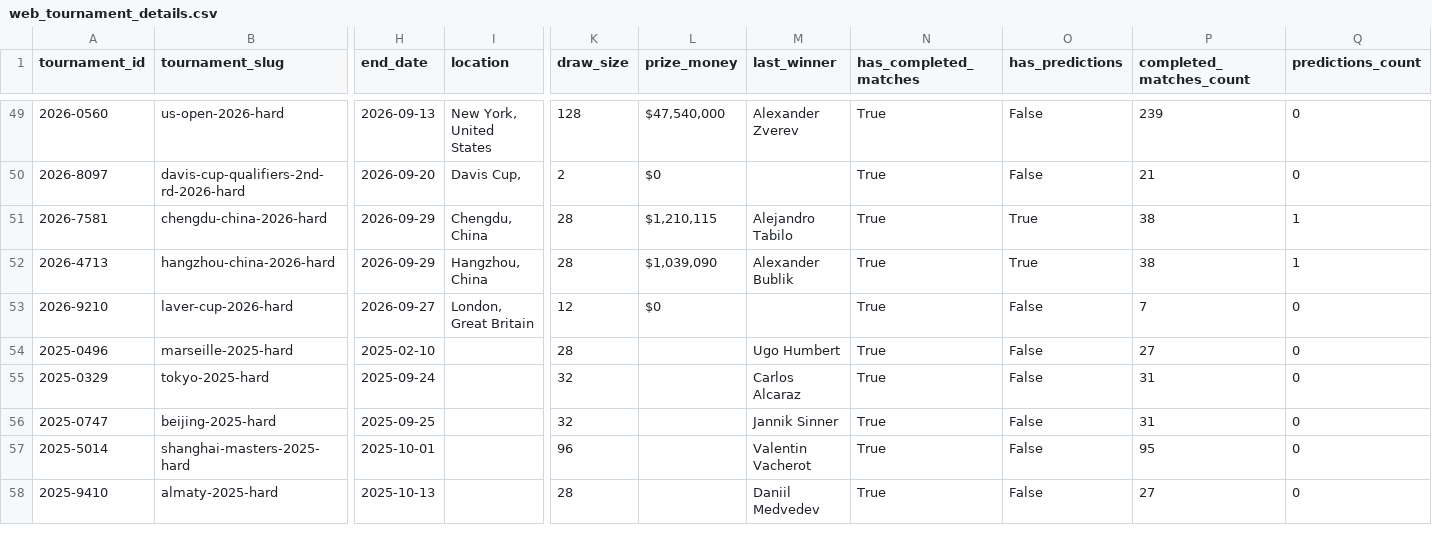
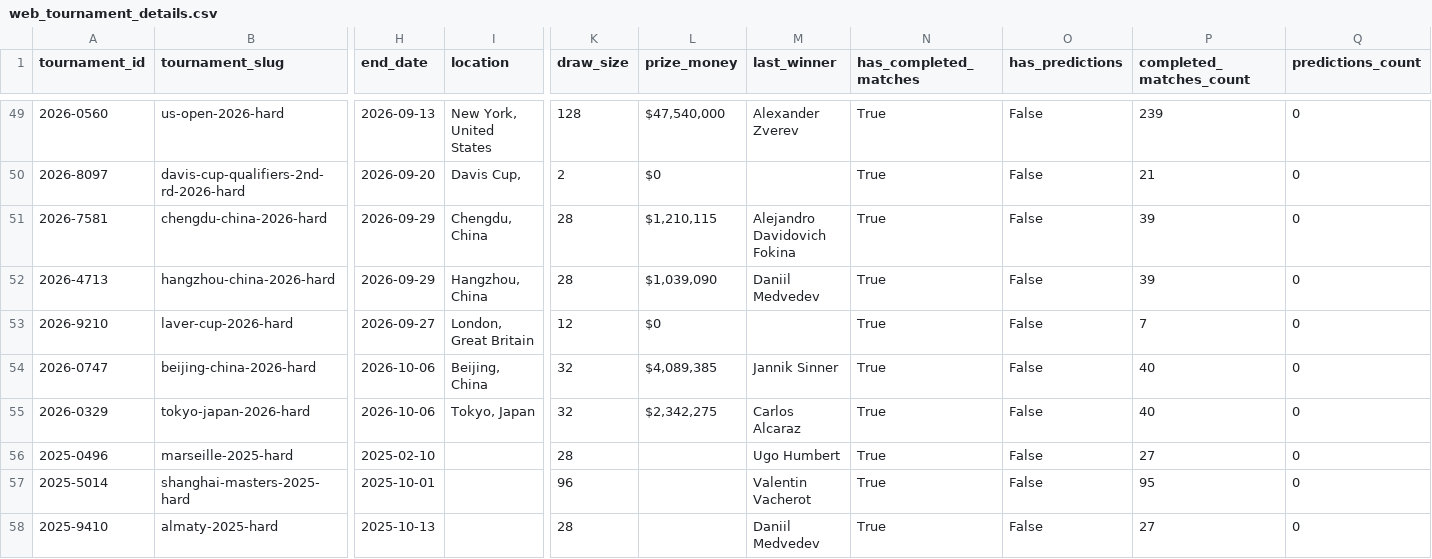
Before and after one commit to jandrogv/tennis-atp-predictor, a CSV file: web/public/data/web_tournament_details.csv, drawn as a sheet; only a part is shown, gaps mark what is left out; removed rows and columns are numbered as before the commit, all else as after; rows hold the shown columns only; the diff names each change by its address in the sheet, - before the commit and + after, or states it on an @@ line.

```diff
--- a/web/public/data/web_tournament_details.csv
+++ b/web/public/data/web_tournament_details.csv
-M51 (last_winner): Alejandro Tabilo
+M51 (last_winner): Alejandro Davidovich Fokina
-O51:O52 (has_predictions): True
+O51:O52 (has_predictions): False
-P51:P52 (completed_matches_count): 38
+P51:P52 (completed_matches_count): 39
-Q51:Q52 (predictions_count): 1
+Q51:Q52 (predictions_count): 0
-M52 (last_winner): Alexander Bublik
+M52 (last_winner): Daniil Medvedev
+row 54: 2026-0747 | beijing-china-2026-hard | 2026-10-06 | Beijing, China | 32 | $4,089,385 | Jannik Sinner | True | False | 40 | 0
+row 55: 2026-0329 | tokyo-japan-2026-hard | 2026-10-06 | Tokyo, Japan | 32 | $2,342,275 | Carlos Alcaraz | True | False | 40 | 0
-row 55: 2025-0329 | tokyo-2025-hard | 2025-09-24 |  | 32 |  | Carlos Alcaraz | True | False | 31 | 0
-row 56: 2025-0747 | beijing-2025-hard | 2025-09-25 |  | 32 |  | Jannik Sinner | True | False | 31 | 0
```
Also changed, not shown: web/public/data/player_atp_rankings.csv, web/public/data/tournaments/chengdu-china-2026-hard.csv, 24 other files.
